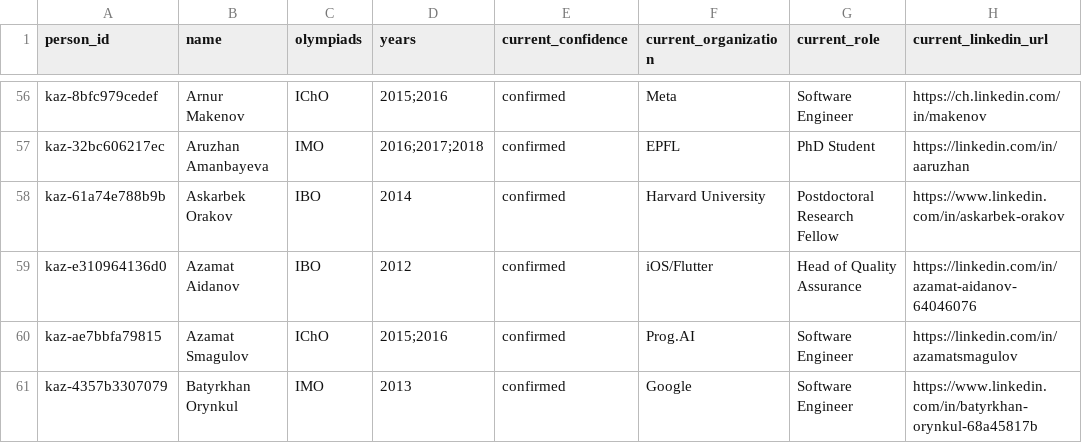
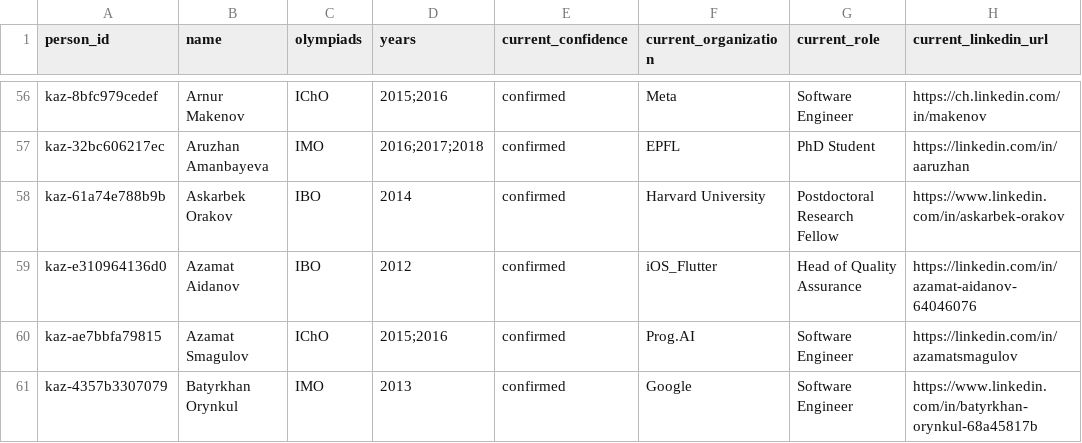
Before and after one commit to anpaure/kazakhstan-olympiad-outcomes, a CSV file: data/exa_linkedin_review_queue.csv, drawn as a sheet; only a part is shown, gaps mark what is left out; the diff covers the shown part only; the diff names each change by its address in the sheet, - before the commit and + after, or states it on an @@ line.

```diff
--- a/data/exa_linkedin_review_queue.csv
+++ b/data/exa_linkedin_review_queue.csv
-F59 (current_organization): iOS/Flutter
+F59 (current_organization): iOS_Flutter
```
Also changed, not shown: 2 edited cells elsewhere in this file, data/audit/people.csv, data/audit/sources.csv, 42 other files.
